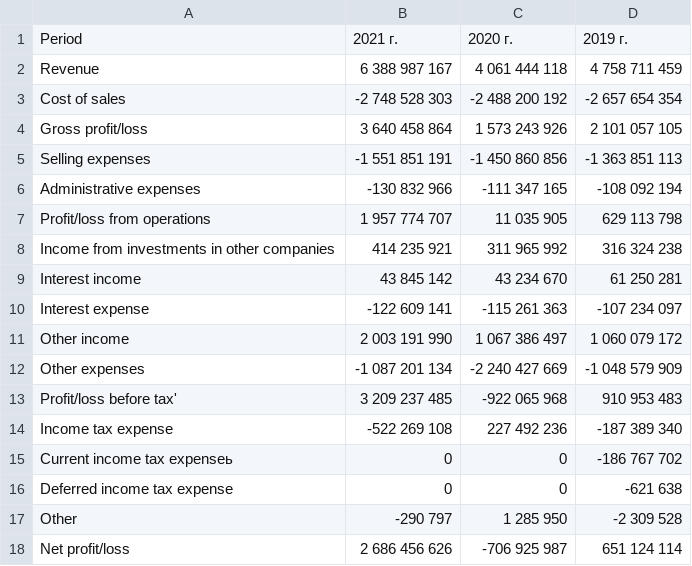
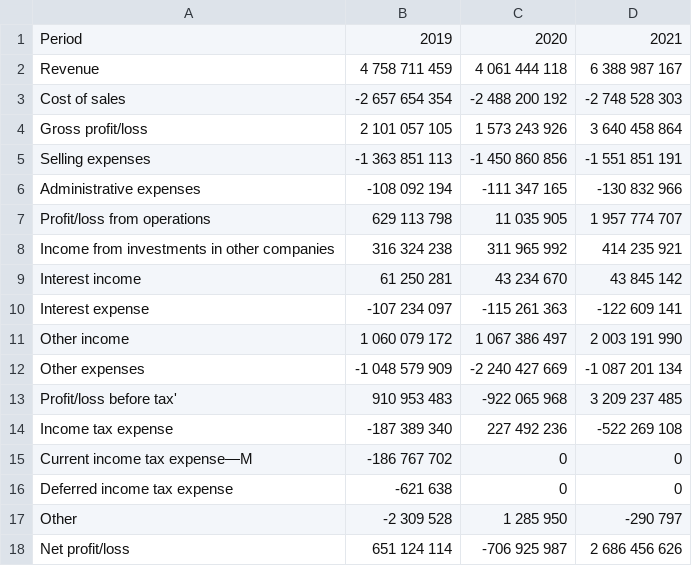
Before and after one commit to porkeylover/2, a CSV file: GZP1.csv, drawn as a sheet.

Commit message:
Update GZP1.csv

```diff
--- a/GZP1.csv
+++ b/GZP1.csv
@@ -1,18 +1,18 @@
-Period,2021 г.,2020 г.,2019 г.
-Revenue,6 388 987 167,4 061 444 118,4 758 711 459
-Cost of sales,-2 748 528 303,-2 488 200 192,-2 657 654 354
-Gross profit/loss,3 640 458 864,1 573 243 926,2 101 057 105
-Selling expenses,-1 551 851 191,-1 450 860 856,-1 363 851 113
-Administrative expenses,-130 832 966,-111 347 165,-108 092 194
-Profit/loss from operations,1 957 774 707,11 035 905,629 113 798
-Income from investments in other companies,414 235 921,311 965 992,316 324 238
-Interest income,43 845 142,43 234 670,61 250 281
-Interest expense,-122 609 141,-115 261 363,-107 234 097
-Other income,2 003 191 990,1 067 386 497,1 060 079 172
-Other expenses,-1 087 201 134,-2 240 427 669,-1 048 579 909
-Profit/loss before tax',3 209 237 485,-922 065 968,910 953 483
-Income tax expense,-522 269 108,227 492 236,-187 389 340
-Current income tax expenseь,0,0,-186 767 702
-Deferred income tax expense,0,0,-621 638
-Other,-290 797,1 285 950,-2 309 528
-Net profit/loss,2 686 456 626,-706 925 987,651 124 114
+Period,2019,2020,2021
+Revenue,4 758 711 459,4 061 444 118,6 388 987 167
+Cost of sales,-2 657 654 354,-2 488 200 192,-2 748 528 303
+Gross profit/loss,2 101 057 105,1 573 243 926,3 640 458 864
+Selling expenses,-1 363 851 113,-1 450 860 856,-1 551 851 191
+Administrative expenses,-108 092 194,-111 347 165,-130 832 966
+Profit/loss from operations,629 113 798,11 035 905,1 957 774 707
+Income from investments in other companies,316 324 238,311 965 992,414 235 921
+Interest income,61 250 281,43 234 670,43 845 142
+Interest expense,-107 234 097,-115 261 363,-122 609 141
+Other income,1 060 079 172,1 067 386 497,2 003 191 990
+Other expenses,-1 048 579 909,-2 240 427 669,-1 087 201 134
+Profit/loss before tax',910 953 483,-922 065 968,3 209 237 485
+Income tax expense,-187 389 340,227 492 236,-522 269 108
+Current income tax expense—М,-186 767 702,0,0
+Deferred income tax expense,-621 638,0,0
+Other,-2 309 528,1 285 950,-290 797
+Net profit/loss,651 124 114,-706 925 987,2 686 456 626
```
